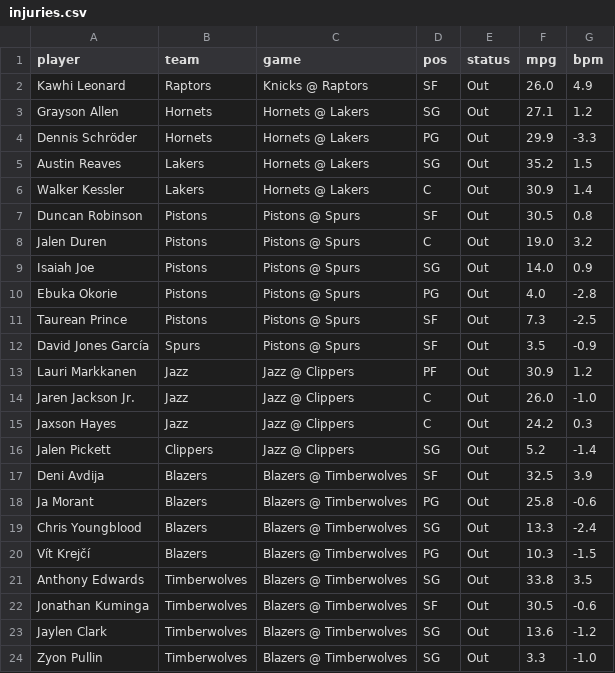
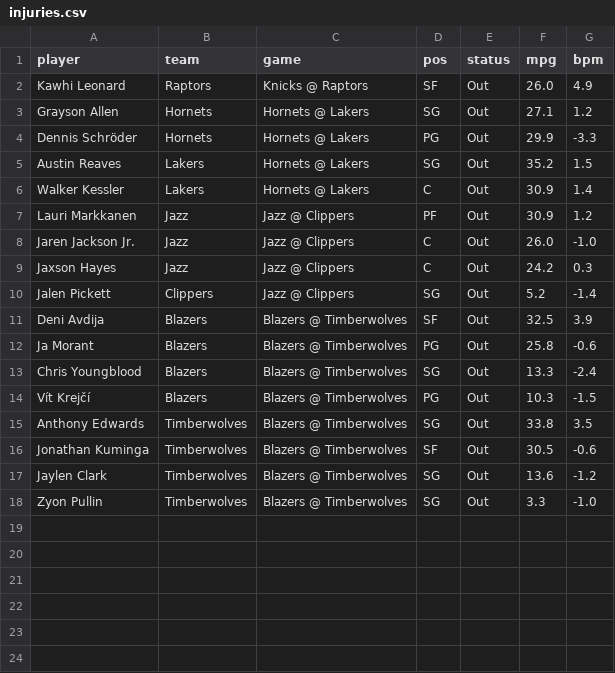
Before and after one commit to andrewkyriacou1993-lang/claudiopunt, a CSV file: data/injuries.csv, drawn as a sheet.

```diff
--- a/data/injuries.csv
+++ b/data/injuries.csv
@@ -6,8 +6,2 @@ Austin Reaves,Lakers,Hornets @ Lakers,SG,Out,35.2,1.5
 Walker Kessler,Lakers,Hornets @ Lakers,C,Out,30.9,1.4
-Duncan Robinson,Pistons,Pistons @ Spurs,SF,Out,30.5,0.8
-Jalen Duren,Pistons,Pistons @ Spurs,C,Out,19.0,3.2
-Isaiah Joe,Pistons,Pistons @ Spurs,SG,Out,14.0,0.9
-Ebuka Okorie,Pistons,Pistons @ Spurs,PG,Out,4.0,-2.8
-Taurean Prince,Pistons,Pistons @ Spurs,SF,Out,7.3,-2.5
-David Jones García,Spurs,Pistons @ Spurs,SF,Out,3.5,-0.9
 Lauri Markkanen,Jazz,Jazz @ Clippers,PF,Out,30.9,1.2
```
Also changed, not shown: data/best.csv, data/bets.csv, 10 other files.
